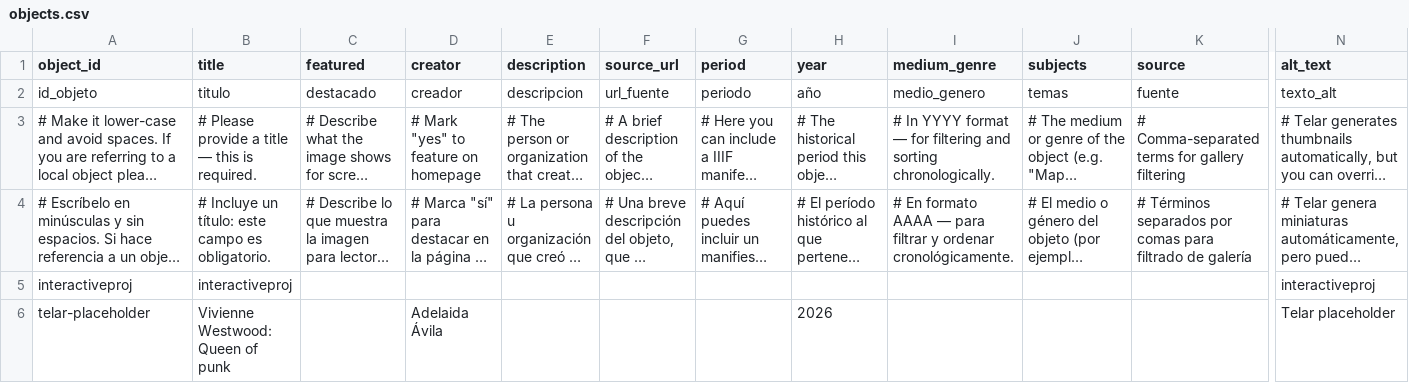
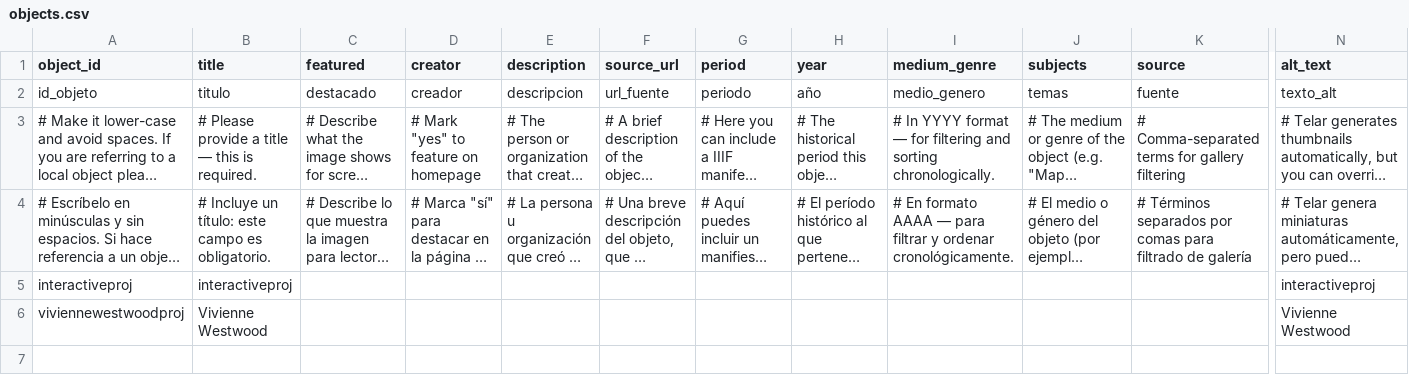
Before and after one commit to harlow-koppen/viviennewestwoodstory, a CSV file: telar-content/spreadsheets/objects.csv, drawn as a sheet; only a part is shown, gaps mark what is left out; long unchanged cells end in …; removed rows and columns are numbered as before the commit, all else as after; rows hold the shown columns only; the diff names each change by its address in the sheet, - before the commit and + after, or states it on an @@ line.

Commit message:
Add viviennewestwoodproj via Telar Compositor [skip ci]

```diff
--- a/telar-content/spreadsheets/objects.csv
+++ b/telar-content/spreadsheets/objects.csv
-row 6: telar-placeholder | Vivienne Westwood: Queen of punk |  | Adelaida Ávila |  |  |  | 2026 |  |  |  | Telar placeholder
+row 6: viviennewestwoodproj | Vivienne Westwood |  |  |  |  |  |  |  |  |  | Vivienne Westwood
```
Also changed, not shown: 1 other file.
